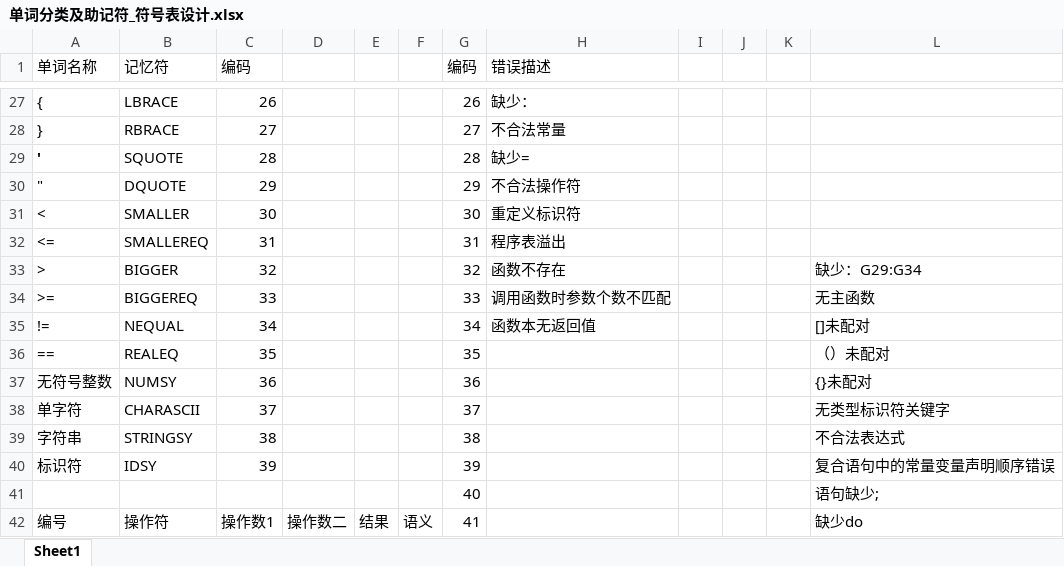
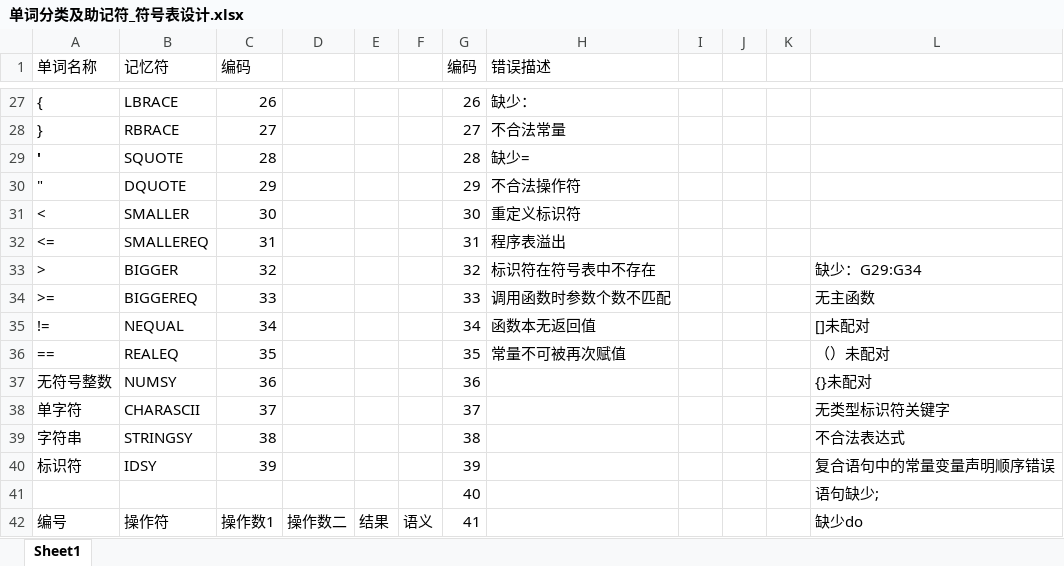
Before and after one commit to WitGotFlg/complier-design, an Excel workbook: 单词分类及助记符_符号表设计.xlsx, sheet Sheet1, drawn as a sheet; only a part is shown, gaps mark what is left out; values as stored, in another font and other column widths than the file's, no borders; the diff names each change by its address in the sheet, - before the commit and + after, or states it on an @@ line.

```diff
--- a/单词分类及助记符_符号表设计.xlsx (sheet Sheet1)
+++ b/单词分类及助记符_符号表设计.xlsx (sheet Sheet1)
-H33 (错误描述): 函数不存在
+H33 (错误描述): 标识符在符号表中不存在
-H36 (错误描述): (empty)
+H36 (错误描述): 常量不可被再次赋值
```
Also changed, not shown: 41 other files.
